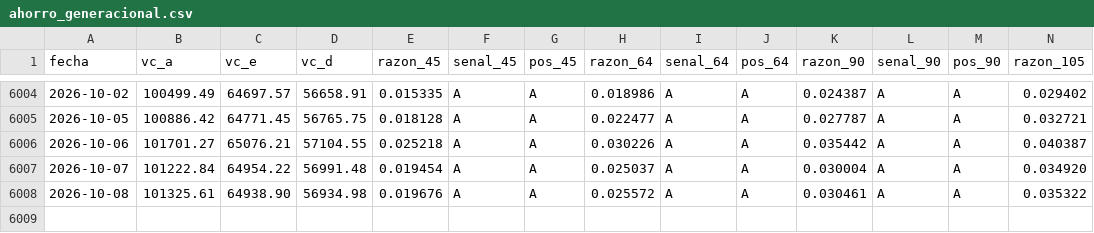
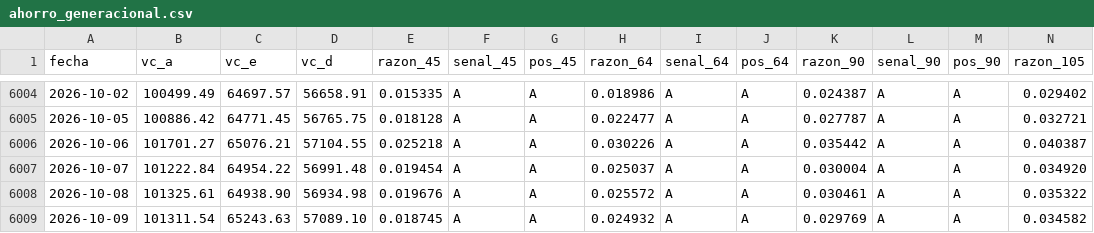
Before and after one commit to rodrigoaguirrediaz6644/alphadata-beta, a CSV file: registro/ahorro_generacional.csv, drawn as a sheet; only a part is shown, gaps mark what is left out; rows hold the shown columns only; the diff names each change by its address in the sheet, - before the commit and + after, or states it on an @@ line.

```diff
--- a/registro/ahorro_generacional.csv
+++ b/registro/ahorro_generacional.csv
+row 6009: 2026-10-09 | 101311.54 | 65243.63 | 57089.10 | 0.018745 | A | A | 0.024932 | A | A | 0.029769 | A | A | 0.034582
```
